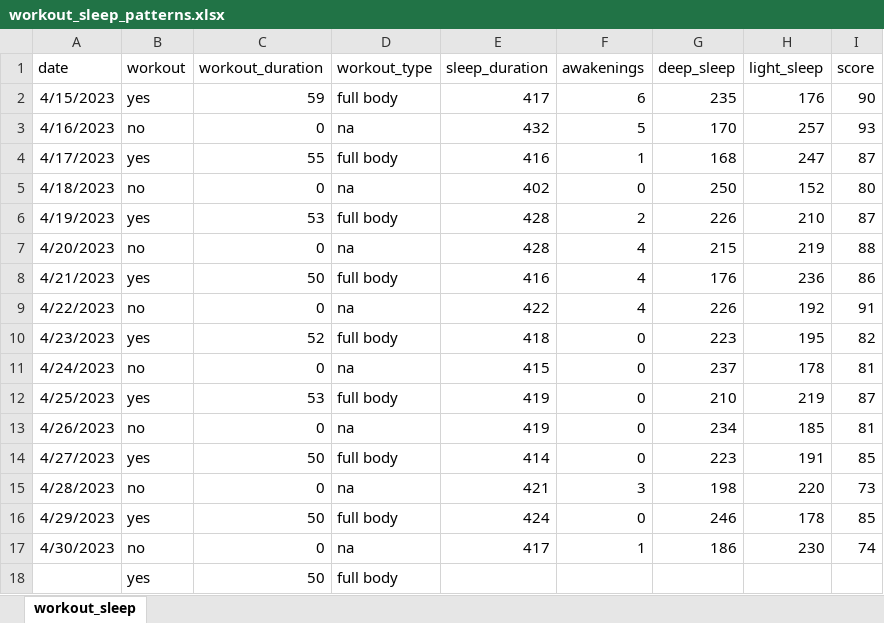
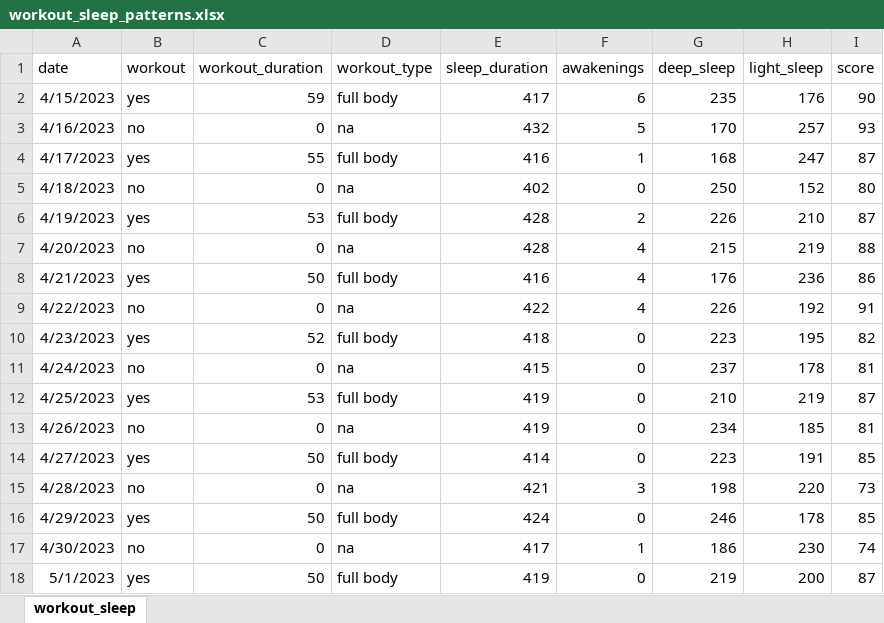
Before and after one commit to rkellazar/Sleep-and-Workout, an Excel workbook: data/workout_sleep_patterns.xlsx, sheet workout_sleep, drawn as a sheet; values as stored, in another font and other column widths than the file's, no borders; removed rows and columns are numbered as before the commit, all else as after; the diff names each change by its address in the sheet, - before the commit and + after, or states it on an @@ line.

Commit message:
adding data

```diff
--- a/data/workout_sleep_patterns.xlsx (sheet workout_sleep)
+++ b/data/workout_sleep_patterns.xlsx (sheet workout_sleep)
-row 18:  | yes | 50 | full body
+row 18: 5/1/2023 | yes | 50 | full body | 419 | 0 | 219 | 200 | 87
```
